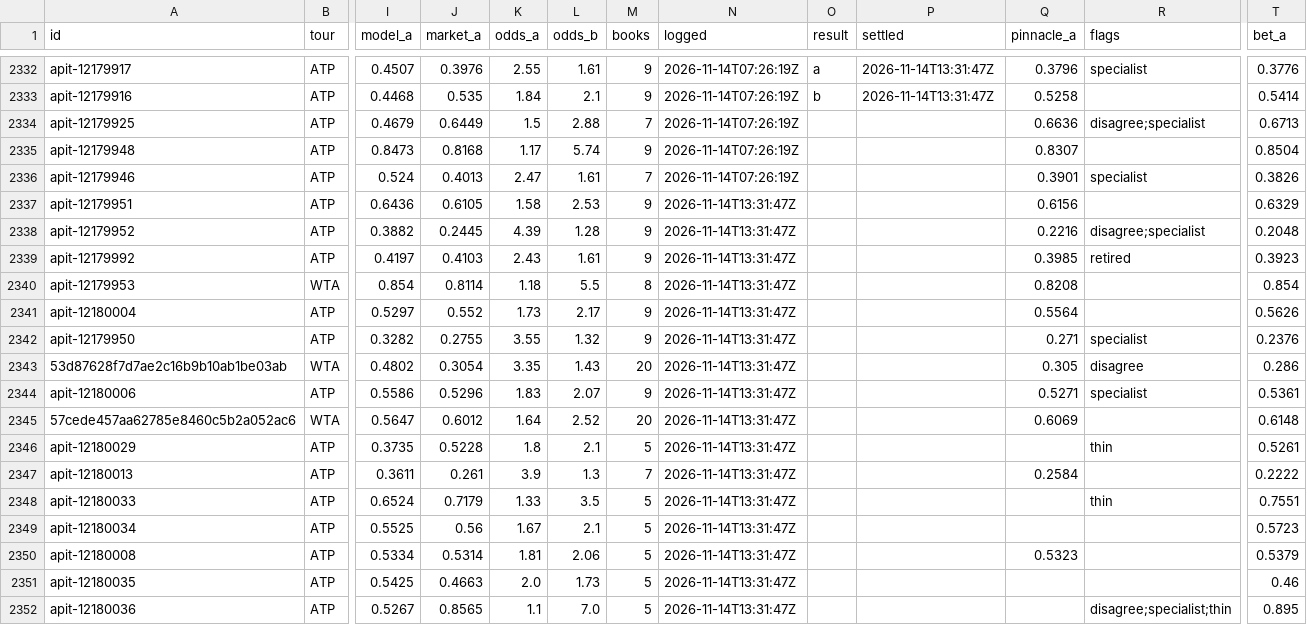
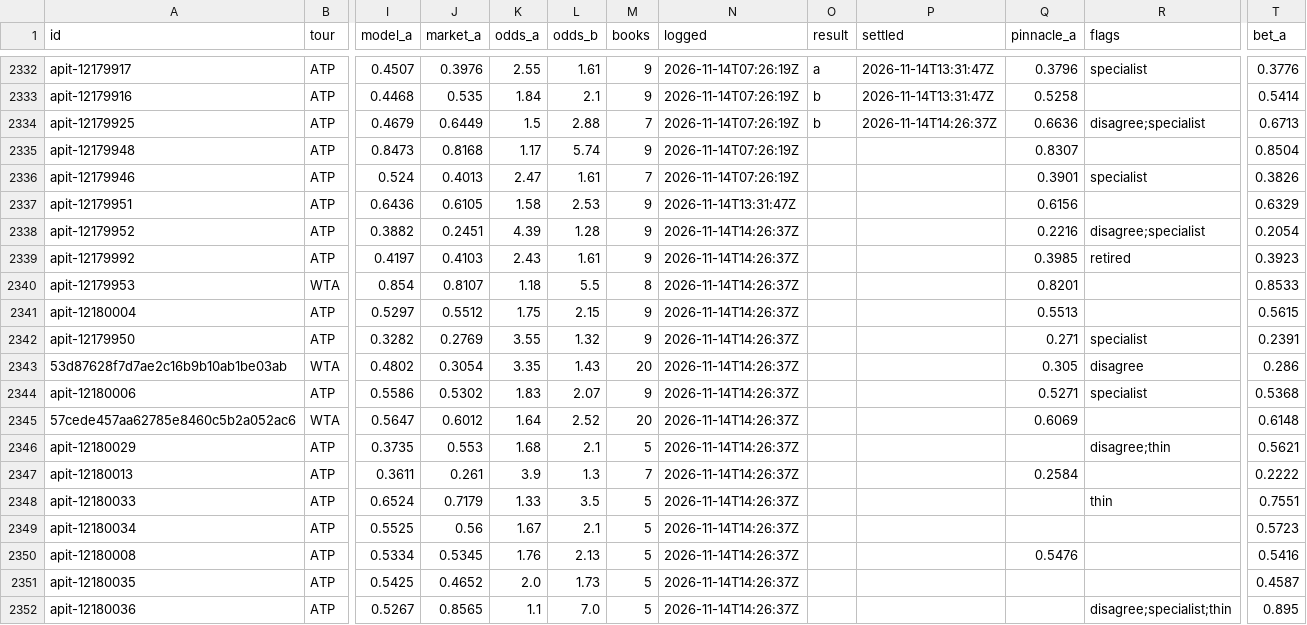
Before and after one commit to MoussaK1379/tennis-odds-engine, a CSV file: history/predictions.csv, drawn as a sheet; only a part is shown, gaps mark what is left out; the diff covers the shown part only; the diff names each change by its address in the sheet, - before the commit and + after, or states it on an @@ line.

```diff
--- a/history/predictions.csv
+++ b/history/predictions.csv
-O2334 (result): (empty)
+O2334 (result): b
-P2334 (settled): (empty)
+P2334 (settled): 2026-11-14T14:26:37Z
-J2338 (market_a): 0.2445
+J2338 (market_a): 0.2451
-N2338:N2352 (logged): 2026-11-14T13:31:47Z
+N2338:N2352 (logged): 2026-11-14T14:26:37Z
-T2338 (bet_a): 0.2048
+T2338 (bet_a): 0.2054
-J2340 (market_a): 0.8114
+J2340 (market_a): 0.8107
-Q2340 (pinnacle_a): 0.8208
+Q2340 (pinnacle_a): 0.8201
-T2340 (bet_a): 0.854
+T2340 (bet_a): 0.8533
-J2341 (market_a): 0.552
+J2341 (market_a): 0.5512
-K2341 (odds_a): 1.73
+K2341 (odds_a): 1.75
-L2341 (odds_b): 2.17
+L2341 (odds_b): 2.15
-Q2341 (pinnacle_a): 0.5564
+Q2341 (pinnacle_a): 0.5513
-T2341 (bet_a): 0.5626
+T2341 (bet_a): 0.5615
-J2342 (market_a): 0.2755
+J2342 (market_a): 0.2769
-T2342 (bet_a): 0.2376
+T2342 (bet_a): 0.2391
-J2344 (market_a): 0.5296
+J2344 (market_a): 0.5302
-T2344 (bet_a): 0.5361
+T2344 (bet_a): 0.5368
-J2346 (market_a): 0.5228
+J2346 (market_a): 0.553
-K2346 (odds_a): 1.8
+K2346 (odds_a): 1.68
-R2346 (flags): thin
+R2346 (flags): disagree;thin
-T2346 (bet_a): 0.5261
+T2346 (bet_a): 0.5621
-J2350 (market_a): 0.5314
+J2350 (market_a): 0.5345
-K2350 (odds_a): 1.81
+K2350 (odds_a): 1.76
-L2350 (odds_b): 2.06
+L2350 (odds_b): 2.13
-Q2350 (pinnacle_a): 0.5323
+Q2350 (pinnacle_a): 0.5476
-T2350 (bet_a): 0.5379
+T2350 (bet_a): 0.5416
-J2351 (market_a): 0.4663
+J2351 (market_a): 0.4652
-T2351 (bet_a): 0.46
+T2351 (bet_a): 0.4587
```
Also changed, not shown: 11 edited cells elsewhere in this file, 1 other file.
